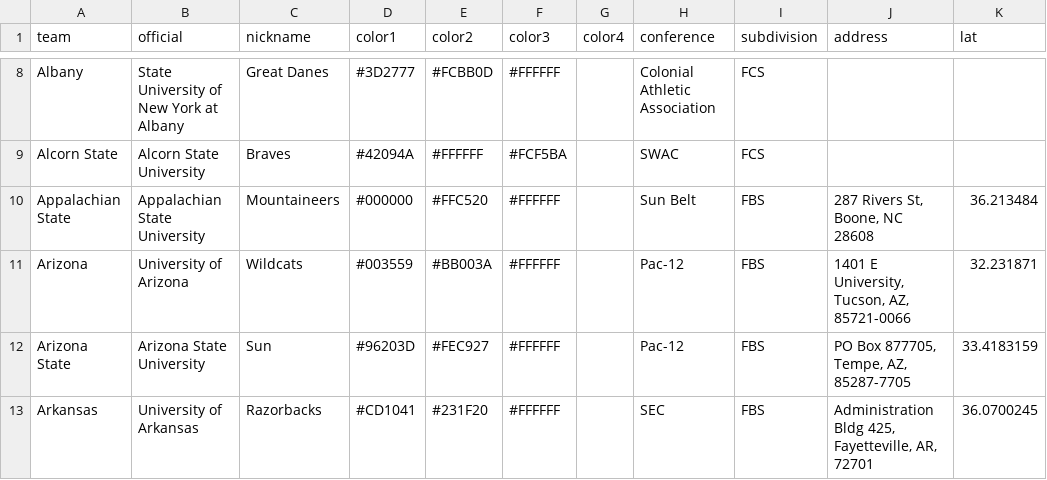
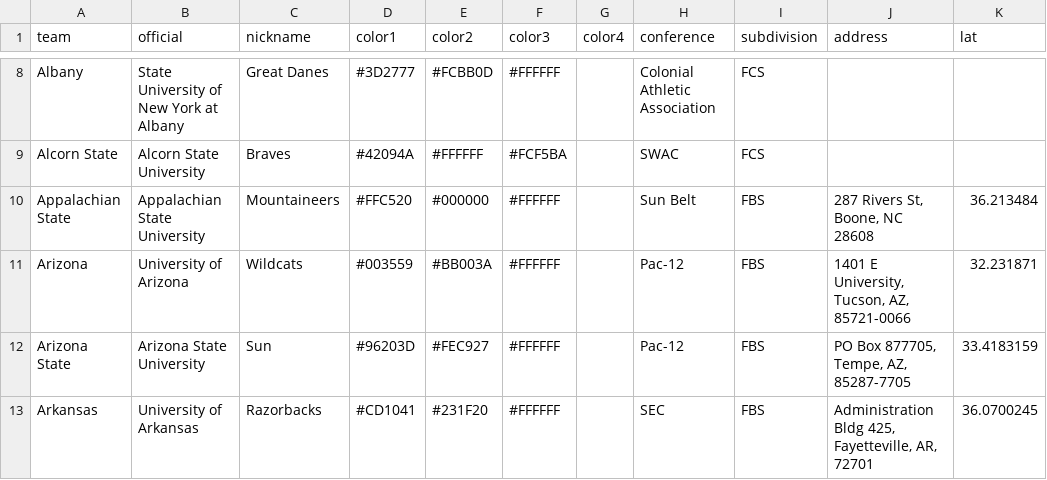
Before and after one commit to moriartp/moriartp.github.io, a CSV file: projects/fbs/data/fbs.csv, drawn as a sheet; only a part is shown, gaps mark what is left out; the diff covers the shown part only; the diff names each change by its address in the sheet, - before the commit and + after, or states it on an @@ line.

```diff
--- a/projects/fbs/data/fbs.csv
+++ b/projects/fbs/data/fbs.csv
-D10 (color1): #000000
+D10 (color1): #FFC520
-E10 (color2): #FFC520
+E10 (color2): #000000
```
Also changed, not shown: 12 edited cells elsewhere in this file, 2 other files.
